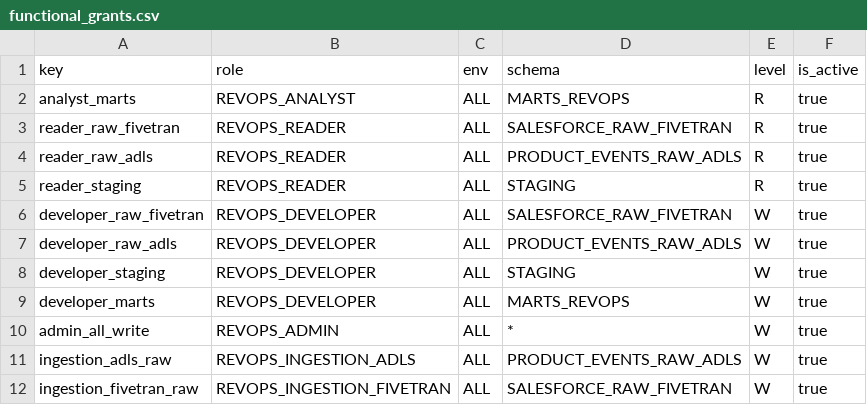
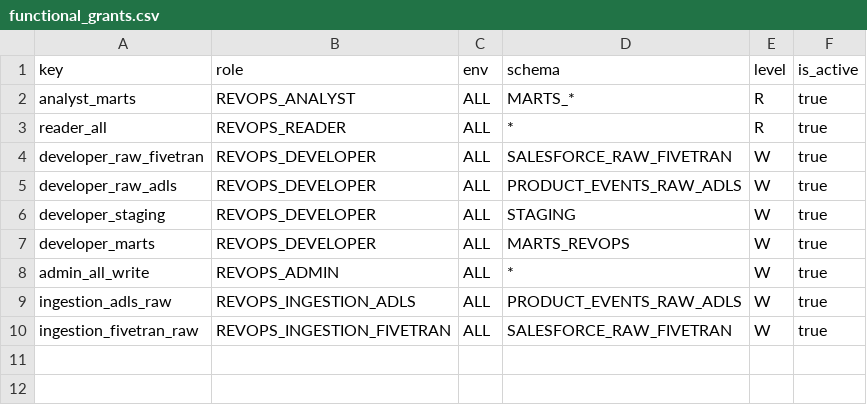
Before and after one commit to akashpahilwan/OpenGovPOC, a CSV file: infra/config/functional_grants.csv, drawn as a sheet.

```diff
--- a/infra/config/functional_grants.csv
+++ b/infra/config/functional_grants.csv
@@ -1,6 +1,4 @@
 key,role,env,schema,level,is_active
-analyst_marts,REVOPS_ANALYST,ALL,MARTS_REVOPS,R,true
-reader_raw_fivetran,REVOPS_READER,ALL,SALESFORCE_RAW_FIVETRAN,R,true
-reader_raw_adls,REVOPS_READER,ALL,PRODUCT_EVENTS_RAW_ADLS,R,true
-reader_staging,REVOPS_READER,ALL,STAGING,R,true
+analyst_marts,REVOPS_ANALYST,ALL,MARTS_*,R,true
+reader_all,REVOPS_READER,ALL,*,R,true
 developer_raw_fivetran,REVOPS_DEVELOPER,ALL,SALESFORCE_RAW_FIVETRAN,W,true
```
Also changed, not shown: 2 other files.
